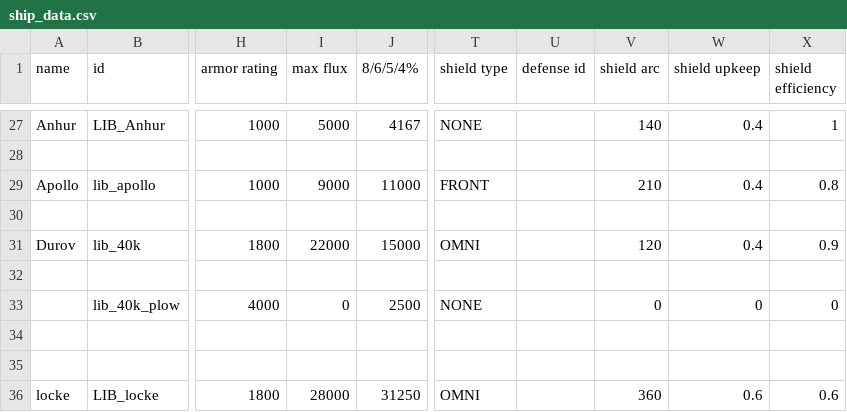
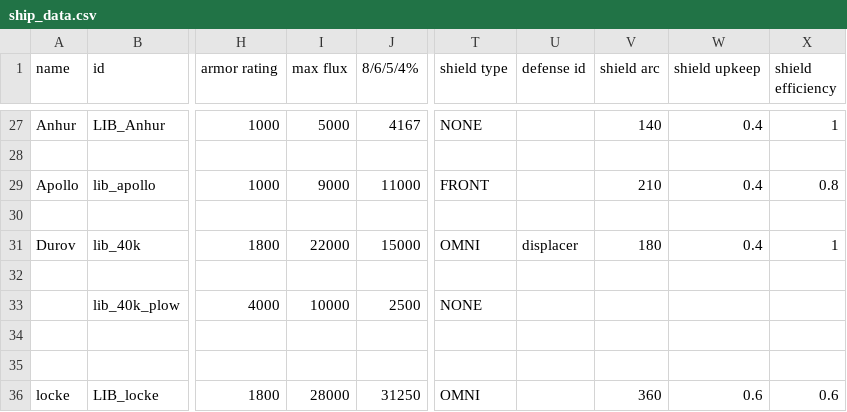
Before and after one commit to bryceOctovioOstrem/Free-fronrier-allience, a CSV file: data/hulls/ship_data.csv, drawn as a sheet; only a part is shown, gaps mark what is left out; the diff covers the shown part only; the diff names each change by its address in the sheet, - before the commit and + after, or states it on an @@ line.

```diff
--- a/data/hulls/ship_data.csv
+++ b/data/hulls/ship_data.csv
-U31 (defense id): (empty)
+U31 (defense id): displacer
-V31 (shield arc): 120
+V31 (shield arc): 180
-X31 (shield efficiency): 0.9
+X31 (shield efficiency): 1
-I33 (max flux): 0
+I33 (max flux): 10000
-V33 (shield arc): 0
+V33 (shield arc): (empty)
-W33 (shield upkeep): 0
+W33 (shield upkeep): (empty)
-X33 (shield efficiency): 0
+X33 (shield efficiency): (empty)
```
Also changed, not shown: 1 added row and 41 edited cells elsewhere in this file, data/strings/descriptions.csv, data/weapons/weapon_data.csv, 57 other files.
